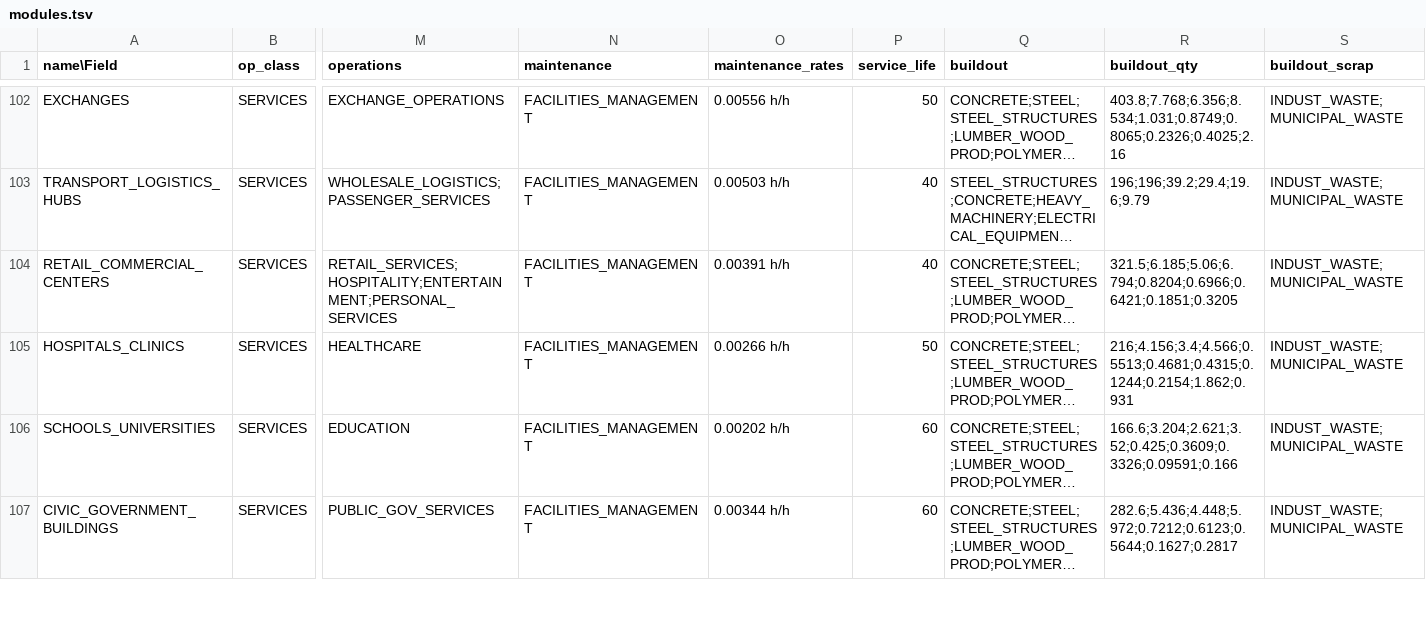
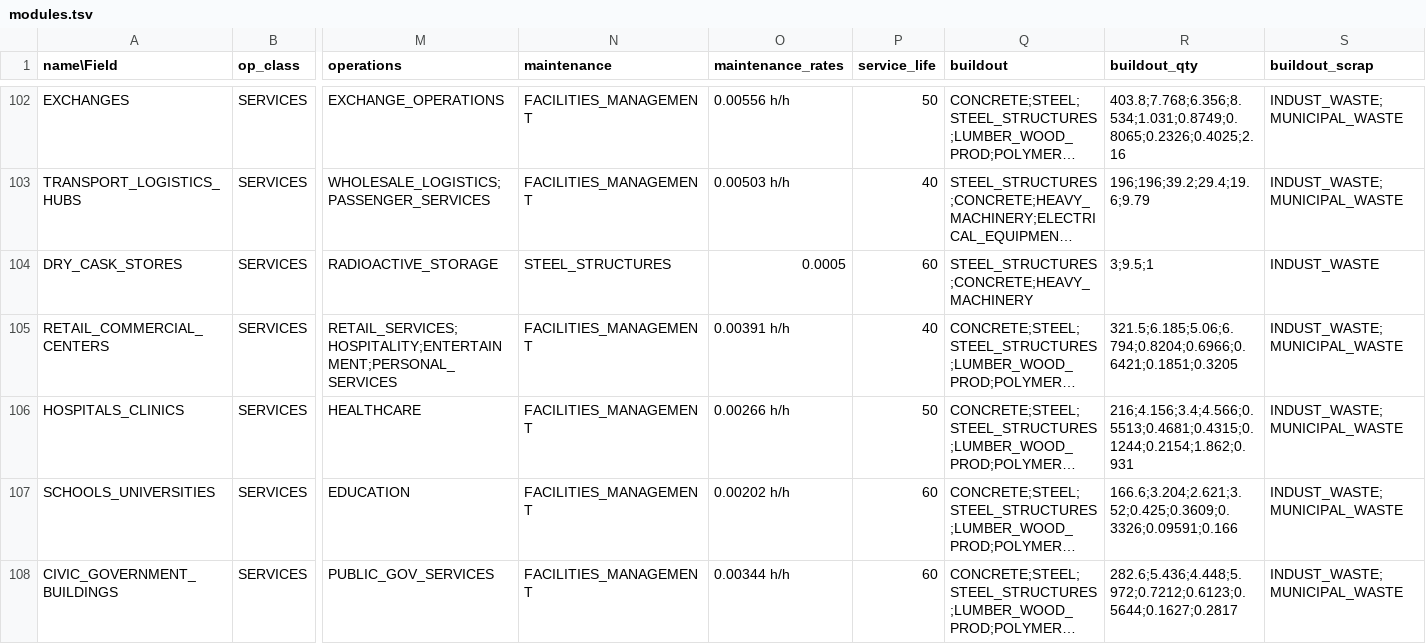
Before and after one commit to t2civ/astropolis_public, a TSV file: tables/modules.tsv, drawn as a sheet; only a part is shown, gaps mark what is left out; long unchanged cells end in …; rows hold the shown columns only; the diff names each change by its address in the sheet, - before the commit and + after, or states it on an @@ line.

```diff
--- a/tables/modules.tsv
+++ b/tables/modules.tsv
+row 104: DRY_CASK_STORES | SERVICES | RADIOACTIVE_STORAGE | STEEL_STRUCTURES | 0.0005 | 60 | STEEL_STRUCTURES;CONCRETE;HEAVY_MACHINERY | 3;9.5;1 | INDUST_WASTE
```
Also changed, not shown: tables/operations.tsv, tables/resources.tsv, 1 other file.
